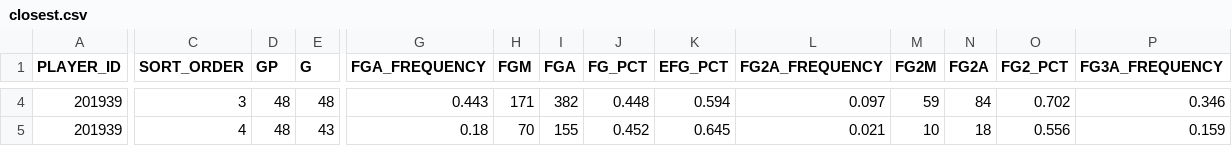
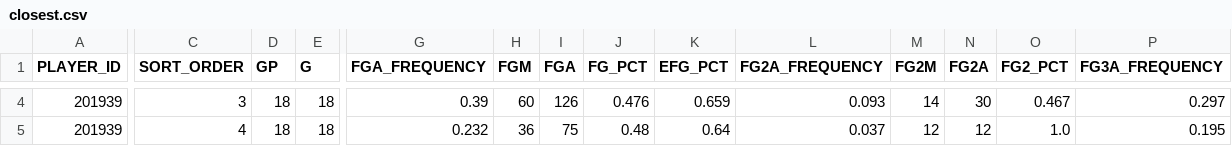
Before and after one commit to ArulT24/NBAxPTs, a CSV file: backend/closest.csv, drawn as a sheet; only a part is shown, gaps mark what is left out; the diff covers the shown part only; the diff names each change by its address in the sheet, - before the commit and + after, or states it on an @@ line.

```diff
--- a/backend/closest.csv
+++ b/backend/closest.csv
-D4:D5 (GP): 48
+D4:D5 (GP): 18
-E4 (G): 48
+E4 (G): 18
-G4 (FGA_FREQUENCY): 0.443
+G4 (FGA_FREQUENCY): 0.39
-H4 (FGM): 171
+H4 (FGM): 60
-I4 (FGA): 382
+I4 (FGA): 126
-J4 (FG_PCT): 0.448
+J4 (FG_PCT): 0.476
-K4 (EFG_PCT): 0.594
+K4 (EFG_PCT): 0.659
-L4 (FG2A_FREQUENCY): 0.097
+L4 (FG2A_FREQUENCY): 0.093
-M4 (FG2M): 59
+M4 (FG2M): 14
-N4 (FG2A): 84
+N4 (FG2A): 30
-O4 (FG2_PCT): 0.702
+O4 (FG2_PCT): 0.467
-P4 (FG3A_FREQUENCY): 0.346
+P4 (FG3A_FREQUENCY): 0.297
-E5 (G): 43
+E5 (G): 18
-G5 (FGA_FREQUENCY): 0.18
+G5 (FGA_FREQUENCY): 0.232
-H5 (FGM): 70
+H5 (FGM): 36
-I5 (FGA): 155
+I5 (FGA): 75
-J5 (FG_PCT): 0.452
+J5 (FG_PCT): 0.48
-K5 (EFG_PCT): 0.645
+K5 (EFG_PCT): 0.64
-L5 (FG2A_FREQUENCY): 0.021
+L5 (FG2A_FREQUENCY): 0.037
-M5 (FG2M): 10
+M5 (FG2M): 12
-N5 (FG2A): 18
+N5 (FG2A): 12
-O5 (FG2_PCT): 0.556
+O5 (FG2_PCT): 1.0
-P5 (FG3A_FREQUENCY): 0.159
+P5 (FG3A_FREQUENCY): 0.195
```
Also changed, not shown: 35 edited cells elsewhere in this file, 2 other files.
